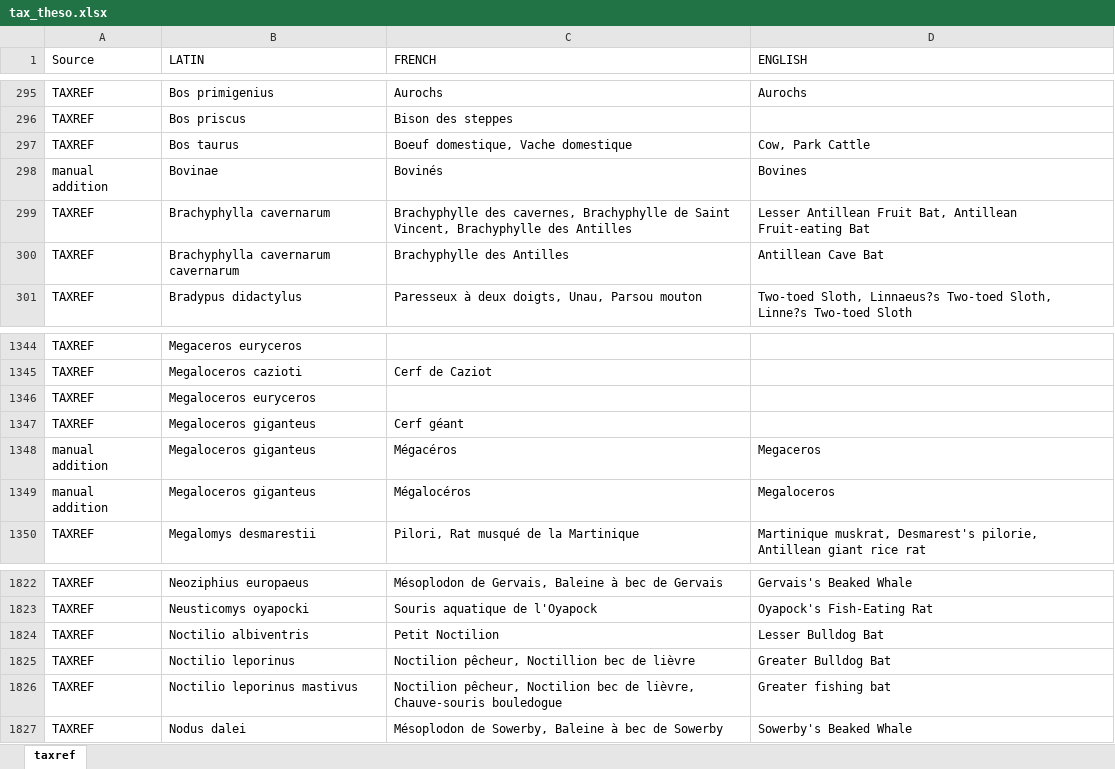
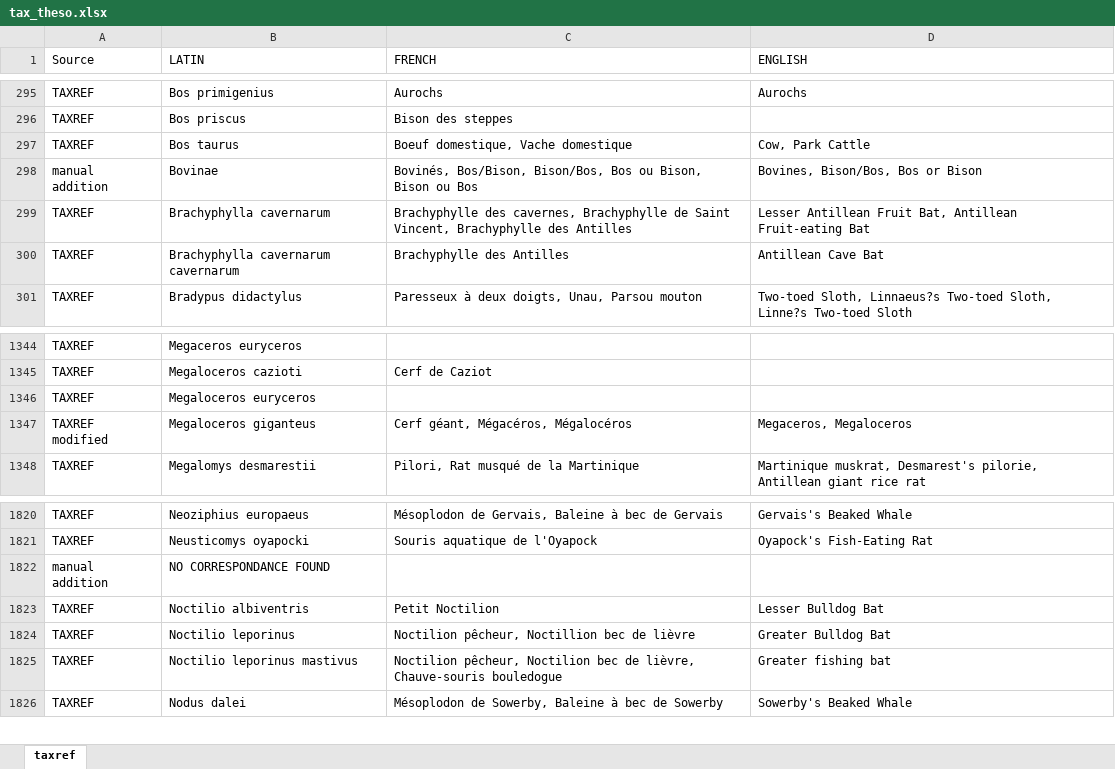
Before and after one commit to ediscamps/FaunalListoR, an Excel workbook: tax_theso.xlsx, sheet taxref, drawn as a sheet; only a part is shown, gaps mark what is left out; values as stored, in another font and other column widths than the file's, no borders; table styles not drawn; removed rows and columns are numbered as before the commit, all else as after; the diff names each change by its address in the sheet, - before the commit and + after, or states it on an @@ line.

```diff
--- a/tax_theso.xlsx (sheet taxref)
+++ b/tax_theso.xlsx (sheet taxref)
-C298 (FRENCH): Bovinés
+C298 (FRENCH): Bovinés, Bos/Bison, Bison/Bos, Bos ou Bison, Bison ou Bos
-D298 (ENGLISH): Bovines
+D298 (ENGLISH): Bovines, Bison/Bos, Bos or Bison
-row 1347: TAXREF | Megaloceros giganteus | Cerf géant
-row 1348: manual addition | Megaloceros giganteus | Mégacéros | Megaceros
-A1347 (Source): manual addition
+A1347 (Source): TAXREF modified
-C1347 (FRENCH): Mégalocéros
+C1347 (FRENCH): Cerf géant, Mégacéros, Mégalocéros
-D1347 (ENGLISH): Megaloceros
+D1347 (ENGLISH): Megaceros, Megaloceros
+row 1822: manual addition | NO CORRESPONDANCE FOUND
```
Also changed, not shown: FaunalListoR_data.xlsx, 1 other file.
